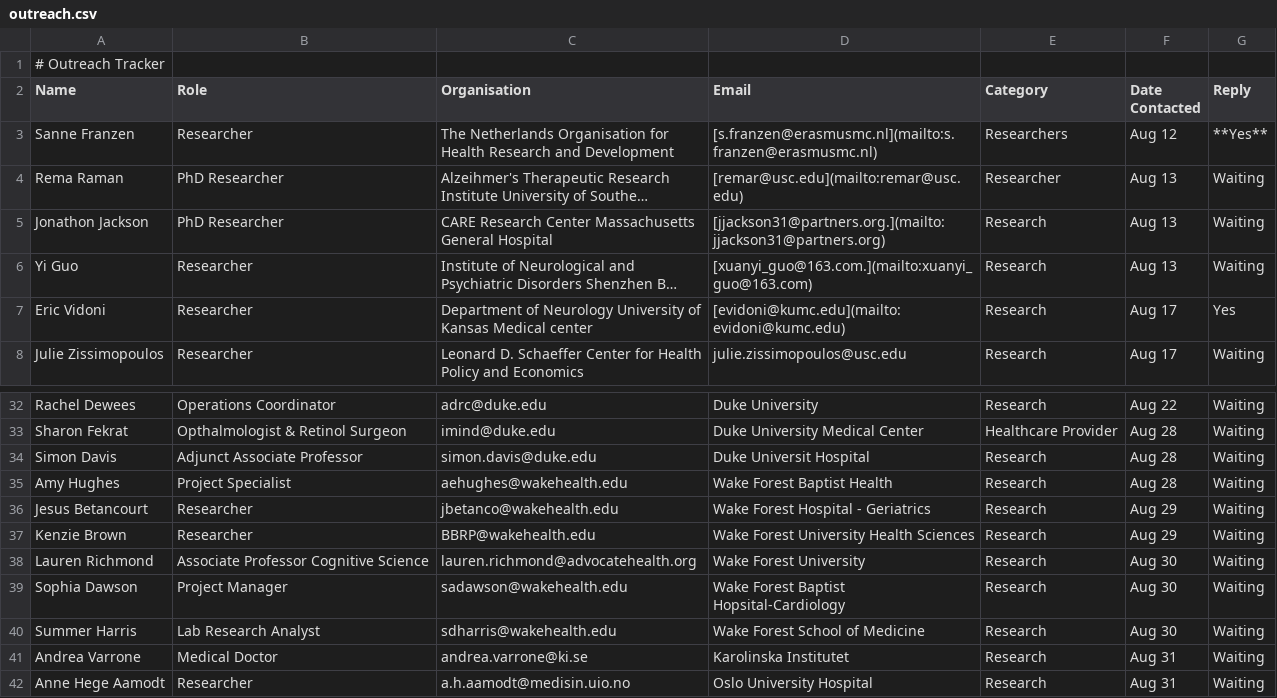
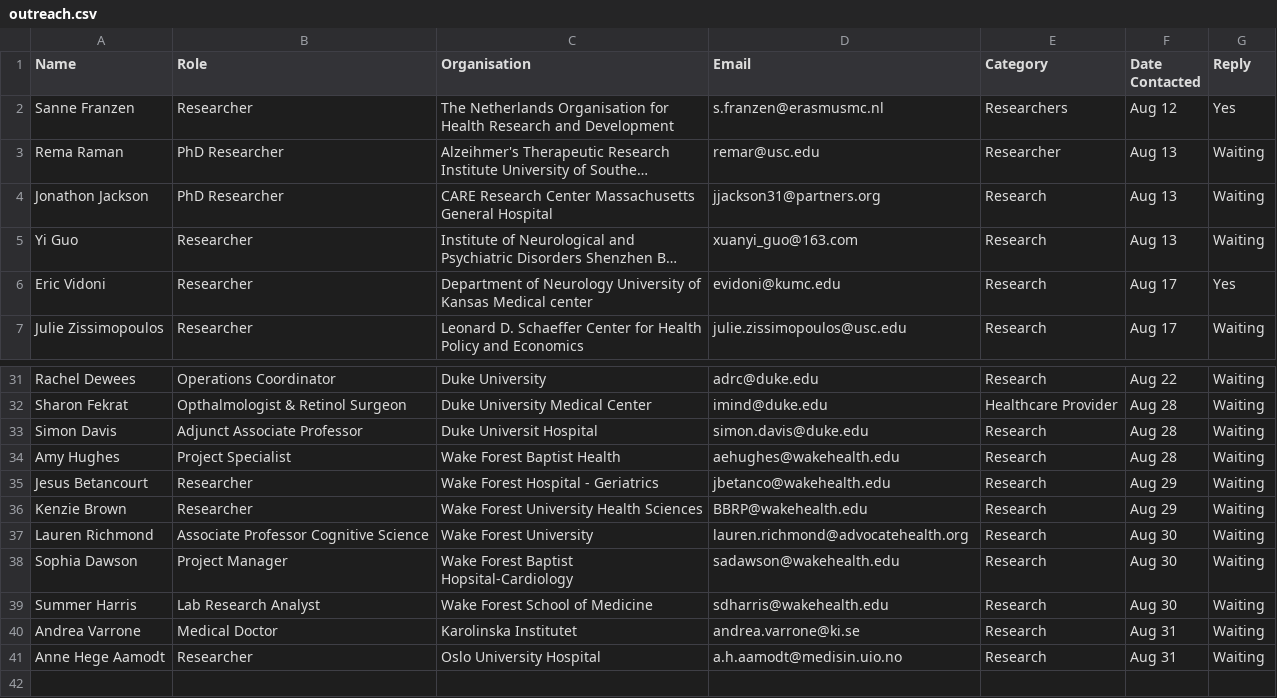
Before and after one commit to rlin009/alzheimers-access, a CSV file: docs/outreach.csv, drawn as a sheet; only a part is shown, gaps mark what is left out; long unchanged cells end in …; removed rows and columns are numbered as before the commit, all else as after; the diff covers the shown part only; the diff names each change by its address in the sheet, - before the commit and + after, or states it on an @@ line.

```diff
--- a/docs/outreach.csv
+++ b/docs/outreach.csv
-row 1: # Outreach Tracker
-D2 (Email): [s.franzen@erasmusmc.nl](mailto:s.franzen@erasmusmc.nl)
+D2 (Email): s.franzen@erasmusmc.nl
-G2 (Reply): **Yes**
+G2 (Reply): Yes
-D3 (Email): [remar@usc.edu](mailto:remar@usc.edu)
+D3 (Email): remar@usc.edu
-D4 (Email): [jjackson31@partners.org.](mailto:jjackson31@partners.org)
+D4 (Email): jjackson31@partners.org
-D5 (Email): [xuanyi_guo@163.com.](mailto:xuanyi_guo@163.com)
+D5 (Email): xuanyi_guo@163.com
-D6 (Email): [evidoni@kumc.edu](mailto:evidoni@kumc.edu)
+D6 (Email): evidoni@kumc.edu
-C31 (Organisation): adrc@duke.edu
+C31 (Organisation): Duke University
-D31 (Email): Duke University
+D31 (Email): adrc@duke.edu
-C32 (Organisation): imind@duke.edu
+C32 (Organisation): Duke University Medical Center
-D32 (Email): Duke University Medical Center
+D32 (Email): imind@duke.edu
-C33 (Organisation): simon.davis@duke.edu
+C33 (Organisation): Duke Universit Hospital
-D33 (Email): Duke Universit Hospital
+D33 (Email): simon.davis@duke.edu
-C34 (Organisation): aehughes@wakehealth.edu
+C34 (Organisation): Wake Forest Baptist Health
-D34 (Email): Wake Forest Baptist Health
+D34 (Email): aehughes@wakehealth.edu
-C35 (Organisation): jbetanco@wakehealth.edu
+C35 (Organisation): Wake Forest Hospital - Geriatrics
-D35 (Email): Wake Forest Hospital - Geriatrics
+D35 (Email): jbetanco@wakehealth.edu
-C36 (Organisation): BBRP@wakehealth.edu
+C36 (Organisation): Wake Forest University Health Sciences
-D36 (Email): Wake Forest University Health Sciences
+D36 (Email): BBRP@wakehealth.edu
-C37 (Organisation): lauren.richmond@advocatehealth.org
+C37 (Organisation): Wake Forest University
-D37 (Email): Wake Forest University
+D37 (Email): lauren.richmond@advocatehealth.org
-C38 (Organisation): sadawson@wakehealth.edu
+C38 (Organisation): Wake Forest Baptist Hopsital-Cardiology
-D38 (Email): Wake Forest Baptist Hopsital-Cardiology
+D38 (Email): sadawson@wakehealth.edu
-C39 (Organisation): sdharris@wakehealth.edu
+C39 (Organisation): Wake Forest School of Medicine
-D39 (Email): Wake Forest School of Medicine
+D39 (Email): sdharris@wakehealth.edu
-C40 (Organisation): andrea.varrone@ki.se
+C40 (Organisation): Karolinska Institutet
-D40 (Email): Karolinska Institutet
+D40 (Email): andrea.varrone@ki.se
-C41 (Organisation): a.h.aamodt@medisin.uio.no
+C41 (Organisation): Oslo University Hospital
-D41 (Email): Oslo University Hospital
+D41 (Email): a.h.aamodt@medisin.uio.no
```
Also changed, not shown: 32 edited cells elsewhere in this file, 6 other files.
